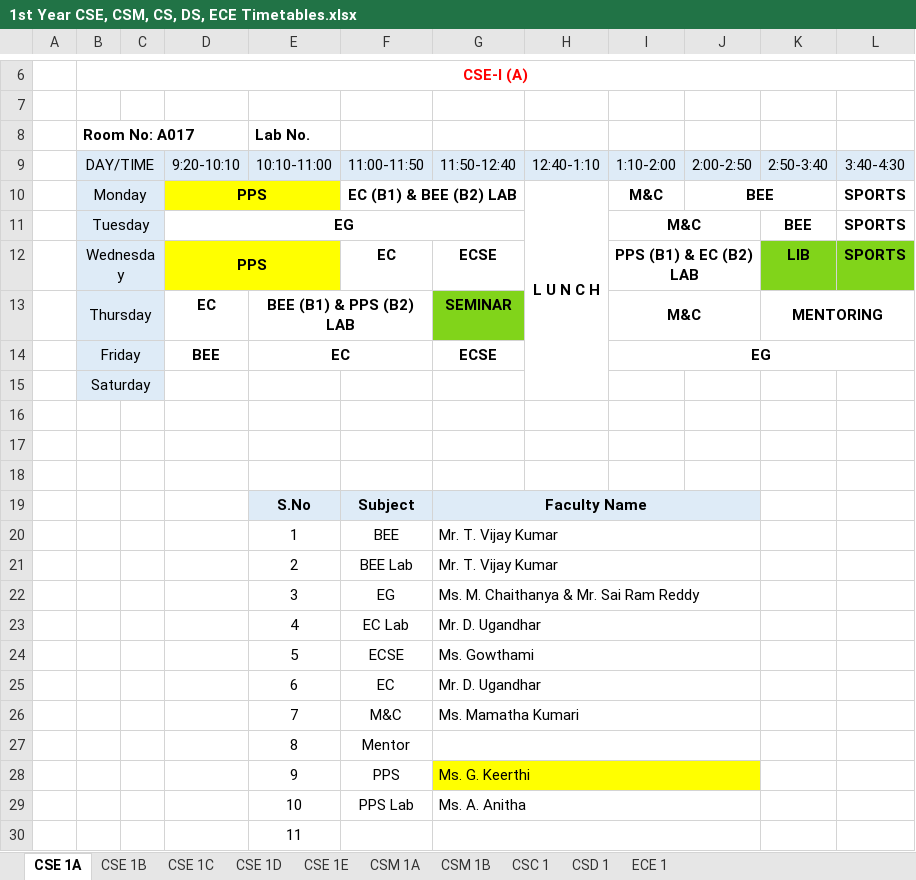
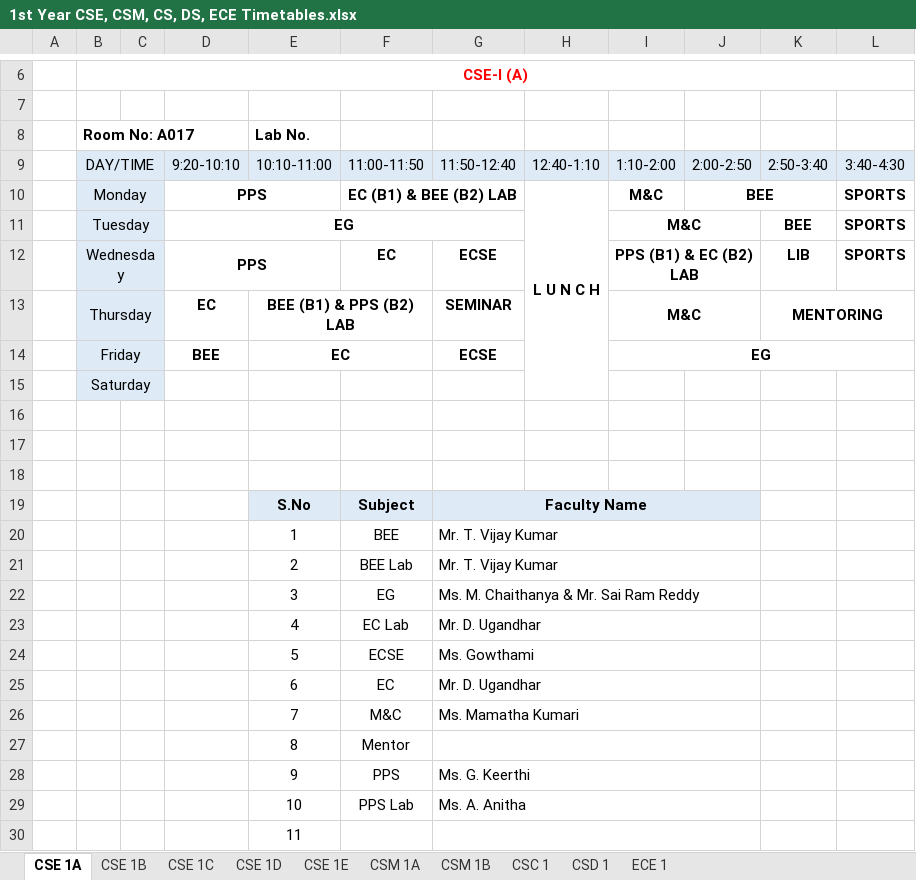
Before and after one commit to 1-rohit/tt, an Excel workbook: 1st Year CSE, CSM, CS, DS, ECE Timetables.xlsx, sheet CSE 1A, drawn as a sheet; only a part is shown, gaps mark what is left out; values as stored, in another font and other column widths than the file's, no borders; the diff names each change by its address in the sheet, - before the commit and + after, or states it on an @@ line.

```diff
--- a/1st Year CSE, CSM, CS, DS, ECE Timetables.xlsx (sheet CSE 1A)
+++ b/1st Year CSE, CSM, CS, DS, ECE Timetables.xlsx (sheet CSE 1A)
-D10:E10 fill: #FFFF00
+D10:E10 fill: none
-D12:E12 fill: #FFFF00
+D12:E12 fill: none
-K12:L12 fill: #81D41A
+K12:L12 fill: none
-G13 fill: #81D41A
+G13 fill: none
-G28:J28 fill: #FFFF00
+G28:J28 fill: none
```
Also changed, not shown: sheet CSE 1B, sheet CSE 1D, sheet CSC 1, sheet CSM 1A, sheet CSE 1C, sheet CSE 1E, 2 more sheets, 2nd Year CSE,IT, CSM Timetables.xlsx, Faculty Time Table-CSE,IT.xlsx, 1 other file.
